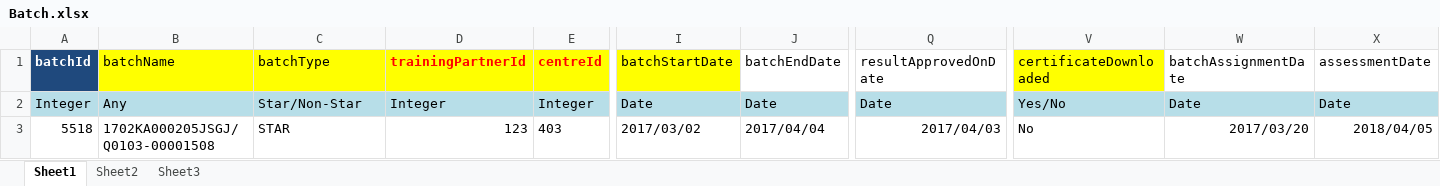
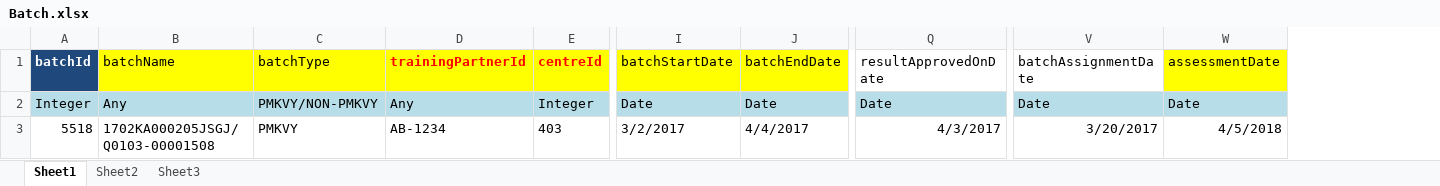
Before and after one commit to SmaltAndBeryl/Internship_2017, an Excel workbook: SSDMS_Requirements/SCGJ_Updated_Excel/Batch.xlsx, sheet Sheet1, drawn as a sheet; only a part is shown, gaps mark what is left out; values as stored, in another font and other column widths than the file's, no borders; removed rows and columns are numbered as before the commit, all else as after; the diff names each change by its address in the sheet, - before the commit and + after, or states it on an @@ line.

Commit message:
Author : Ruchit Story Id: SSDMS 46 Description : Updated SCGJ Excel Sheets

```diff
--- a/SSDMS_Requirements/SCGJ_Updated_Excel/Batch.xlsx (sheet Sheet1)
+++ b/SSDMS_Requirements/SCGJ_Updated_Excel/Batch.xlsx (sheet Sheet1)
-column V (certificateDownloaded), rows 2-3: Yes/No | No
-J1 fill: none
+J1 fill: #FFFF00
-W1 fill: none
+W1 fill: #FFFF00
-C2 (batchType): Star/Non-Star
+C2 (batchType): PMKVY/NON-PMKVY
-D2 (trainingPartnerId): Integer
+D2 (trainingPartnerId): Any
-C3 (batchType): STAR
+C3 (batchType): PMKVY
-D3 (trainingPartnerId): 123
+D3 (trainingPartnerId): AB-1234
-I3 (batchStartDate): 2017/03/02
+I3 (batchStartDate): 3/2/2017
-J3 (batchEndDate): 2017/04/04
+J3 (batchEndDate): 4/4/2017
-Q3 (resultApprovedOnDate): 2017/04/03
+Q3 (resultApprovedOnDate): 4/3/2017
-V3 (batchAssignmentDate): 2017/03/20
+V3 (batchAssignmentDate): 3/20/2017
-W3 (assessmentDate): 2018/04/05
+W3 (assessmentDate): 4/5/2018
```
Also changed, not shown: SSDMS_Requirements/SCGJ_Updated_Excel/Assessment_Agency.xlsx, SSDMS_Requirements/SCGJ_Updated_Excel/Assessor.xlsx, 6 other files.
